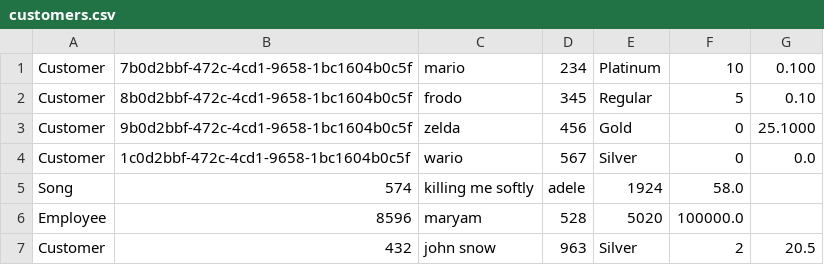
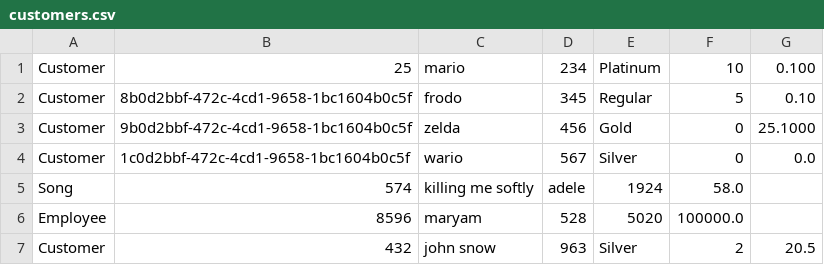
Before and after one commit to lucasnordic/biDART, a CSV file: src/customers.csv, drawn as a sheet.

```diff
--- a/src/customers.csv
+++ b/src/customers.csv
@@ -1,2 +1,2 @@
-Customer;7b0d2bbf-472c-4cd1-9658-1bc1604b0c5f;mario;234;Platinum;10;0.100
+Customer;25;mario;234;Platinum;10;0.100
 Customer;8b0d2bbf-472c-4cd1-9658-1bc1604b0c5f;frodo;345;Regular;5;0.10
```
Also changed, not shown: 2 other files.
